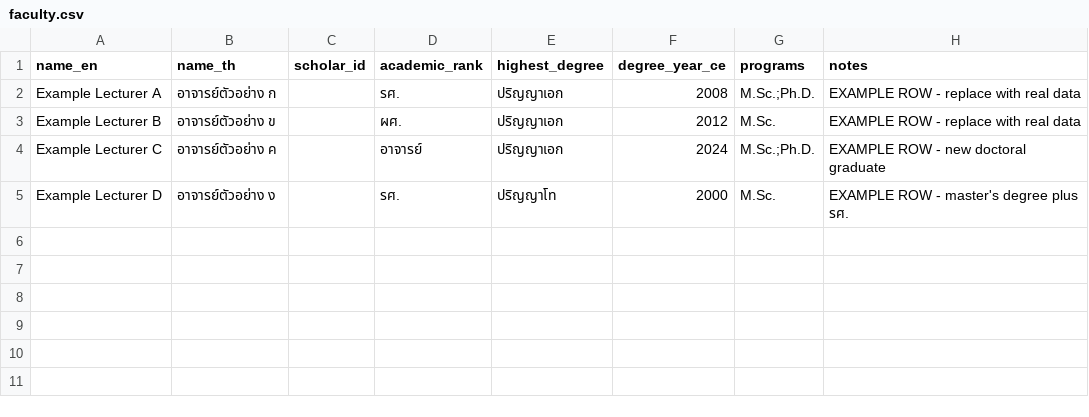
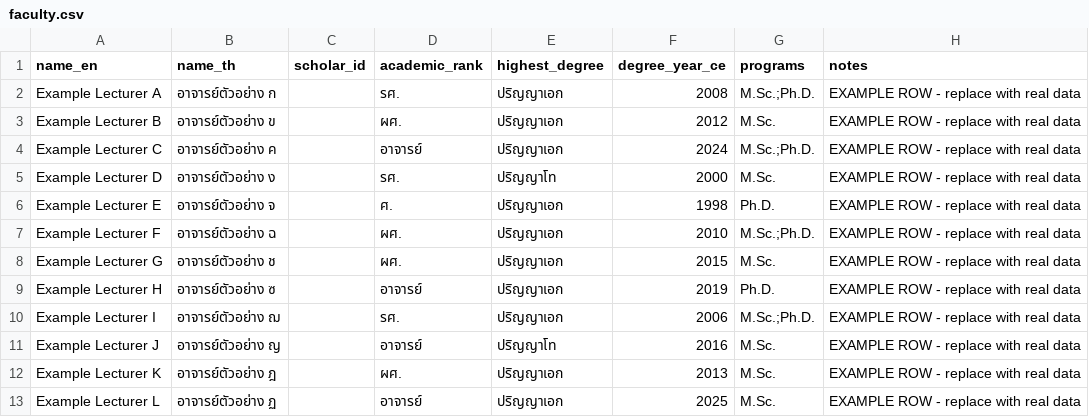
Before and after one commit to smalltee2/seen-faculty-screening, a CSV file: data/faculty.csv, drawn as a sheet.

```diff
--- a/data/faculty.csv
+++ b/data/faculty.csv
@@ -3,3 +3,11 @@ Example Lecturer A,อาจารย์ตัวอย่าง ก,,รศ.,
 Example Lecturer B,อาจารย์ตัวอย่าง ข,,ผศ.,ปริญญาเอก,2012,M.Sc.,EXAMPLE ROW - replace with real data
-Example Lecturer C,อาจารย์ตัวอย่าง ค,,อาจารย์,ปริญญาเอก,2024,M.Sc.;Ph.D.,EXAMPLE ROW - new doctoral graduate
-Example Lecturer D,อาจารย์ตัวอย่าง ง,,รศ.,ปริญญาโท,2000,M.Sc.,EXAMPLE ROW - master's degree plus รศ.
+Example Lecturer C,อาจารย์ตัวอย่าง ค,,อาจารย์,ปริญญาเอก,2024,M.Sc.;Ph.D.,EXAMPLE ROW - replace with real data
+Example Lecturer D,อาจารย์ตัวอย่าง ง,,รศ.,ปริญญาโท,2000,M.Sc.,EXAMPLE ROW - replace with real data
+Example Lecturer E,อาจารย์ตัวอย่าง จ,,ศ.,ปริญญาเอก,1998,Ph.D.,EXAMPLE ROW - replace with real data
+Example Lecturer F,อาจารย์ตัวอย่าง ฉ,,ผศ.,ปริญญาเอก,2010,M.Sc.;Ph.D.,EXAMPLE ROW - replace with real data
+Example Lecturer G,อาจารย์ตัวอย่าง ช,,ผศ.,ปริญญาเอก,2015,M.Sc.,EXAMPLE ROW - replace with real data
+Example Lecturer H,อาจารย์ตัวอย่าง ซ,,อาจารย์,ปริญญาเอก,2019,Ph.D.,EXAMPLE ROW - replace with real data
+Example Lecturer I,อาจารย์ตัวอย่าง ฌ,,รศ.,ปริญญาเอก,2006,M.Sc.;Ph.D.,EXAMPLE ROW - replace with real data
+Example Lecturer J,อาจารย์ตัวอย่าง ญ,,อาจารย์,ปริญญาโท,2016,M.Sc.,EXAMPLE ROW - replace with real data
+Example Lecturer K,อาจารย์ตัวอย่าง ฎ,,ผศ.,ปริญญาเอก,2013,M.Sc.,EXAMPLE ROW - replace with real data
+Example Lecturer L,อาจารย์ตัวอย่าง ฏ,,อาจารย์,ปริญญาเอก,2025,M.Sc.,EXAMPLE ROW - replace with real data
```
Also changed, not shown: 9 other files.
